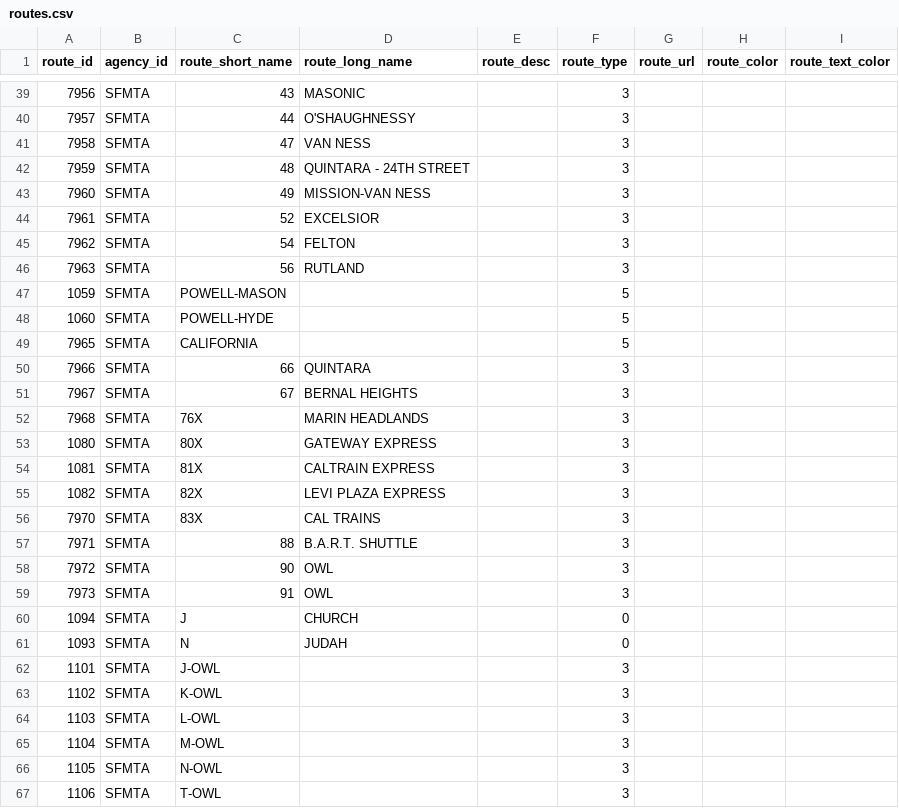
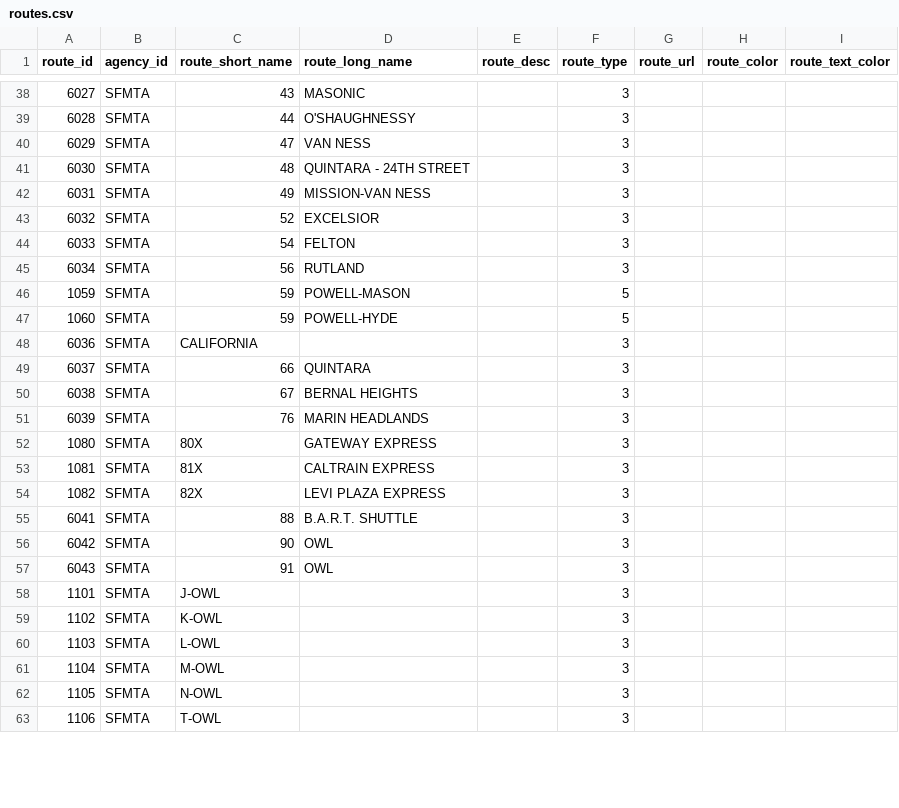
Before and after one commit to chutneykid/udc2013, a CSV file: project/src/main/webapp/resources/data/sf/routes/routes.csv, drawn as a sheet; only a part is shown, gaps mark what is left out; the diff covers the shown part only.

```diff
--- a/project/src/main/webapp/resources/data/sf/routes/routes.csv
+++ b/project/src/main/webapp/resources/data/sf/routes/routes.csv
@@ -39,15 +38,15 @@ route_id,agency_id,route_short_name,route_long_name,route_desc,route_type,route_
-7956,SFMTA,43,MASONIC, ,3, , ,
-7957,SFMTA,44,O'SHAUGHNESSY, ,3, , ,
-7958,SFMTA,47,VAN NESS, ,3, , ,
-7959,SFMTA,48,QUINTARA - 24TH STREET, ,3, , ,
-7960,SFMTA,49,MISSION-VAN NESS, ,3, , ,
-7961,SFMTA,52,EXCELSIOR, ,3, , ,
-7962,SFMTA,54,FELTON, ,3, , ,
-7963,SFMTA,56,RUTLAND, ,3, , ,
-1059,SFMTA,POWELL-MASON,, ,5, , ,
-1060,SFMTA,POWELL-HYDE,, ,5, , ,
-7965,SFMTA,CALIFORNIA ,, ,5, , ,
-7966,SFMTA,66,QUINTARA, ,3, , ,
-7967,SFMTA,67,BERNAL HEIGHTS, ,3, , ,
-7968,SFMTA,76X,MARIN HEADLANDS, ,3, , ,
+6027,SFMTA,43,MASONIC, ,3, , ,
+6028,SFMTA,44,O'SHAUGHNESSY, ,3, , ,
+6029,SFMTA,47,VAN NESS, ,3, , ,
+6030,SFMTA,48,QUINTARA - 24TH STREET, ,3, , ,
+6031,SFMTA,49,MISSION-VAN NESS, ,3, , ,
+6032,SFMTA,52,EXCELSIOR, ,3, , ,
+6033,SFMTA,54,FELTON, ,3, , ,
+6034,SFMTA,56,RUTLAND, ,3, , ,
+1059,SFMTA,59,POWELL-MASON, ,5, , ,
+1060,SFMTA,59,POWELL-HYDE, ,5, , ,
+6036,SFMTA,CALIFORNIA ,, ,3, , ,
+6037,SFMTA,66,QUINTARA, ,3, , ,
+6038,SFMTA,67,BERNAL HEIGHTS, ,3, , ,
+6039,SFMTA,76,MARIN HEADLANDS, ,3, , ,
 1080,SFMTA,80X,GATEWAY EXPRESS, ,3, , ,
@@ -55,8 +54,5 @@ route_id,agency_id,route_short_name,route_long_name,route_desc,route_type,route_
 1082,SFMTA,82X,LEVI PLAZA  EXPRESS, ,3, , ,
-7970,SFMTA,83X, CAL TRAINS, ,3, , ,
-7971,SFMTA,88,B.A.R.T. SHUTTLE, ,3, , ,
-7972,SFMTA,90,OWL, ,3, , ,
-7973,SFMTA,91,OWL, ,3, , ,
-1094,SFMTA,J  ,CHURCH, ,0, , ,
-1093,SFMTA,N  ,JUDAH, ,0, , ,
+6041,SFMTA,88,B.A.R.T. SHUTTLE, ,3, , ,
+6042,SFMTA,90,OWL, ,3, , ,
+6043,SFMTA,91,OWL, ,3, , ,
 1101,SFMTA,J-OWL,, ,3, , ,
```
Also changed, not shown: 2 added rows, 2 removed rows, 3 moved rows and 31 edited cells elsewhere in this file, 4 other files.
